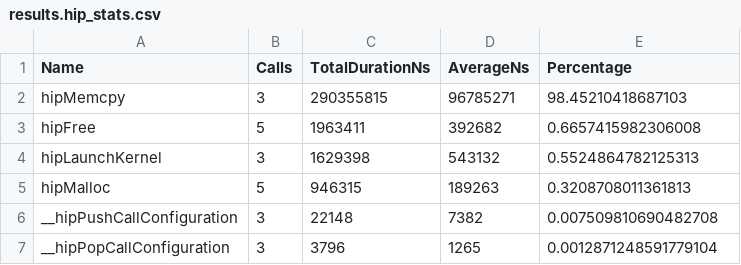
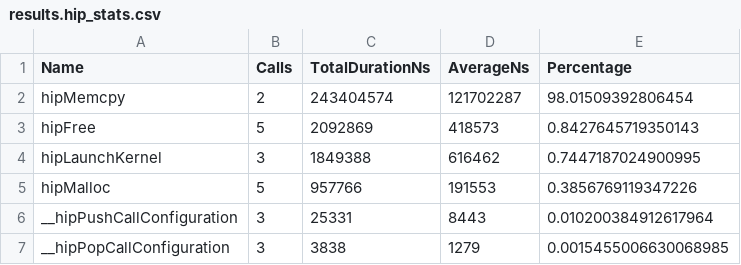
Before and after one commit to jasbury1/millipyde, a CSV file: profile/results.hip_stats.csv, drawn as a sheet.

```diff
--- a/profile/results.hip_stats.csv
+++ b/profile/results.hip_stats.csv
@@ -1,7 +1,7 @@
 "Name","Calls","TotalDurationNs","AverageNs","Percentage"
-hipMemcpy,3,290355815,96785271,98.45210418687103
-hipFree,5,1963411,392682,0.6657415982306008
-hipLaunchKernel,3,1629398,543132,0.5524864782125313
-hipMalloc,5,946315,189263,0.3208708011361813
-__hipPushCallConfiguration,3,22148,7382,0.007509810690482708
-__hipPopCallConfiguration,3,3796,1265,0.0012871248591779104
+hipMemcpy,2,243404574,121702287,98.01509392806454
+hipFree,5,2092869,418573,0.8427645719350143
+hipLaunchKernel,3,1849388,616462,0.7447187024900995
+hipMalloc,5,957766,191553,0.3856769119347226
+__hipPushCallConfiguration,3,25331,8443,0.010200384912617964
+__hipPopCallConfiguration,3,3838,1279,0.0015455006630068985
```
Also changed, not shown: 15 other files.
